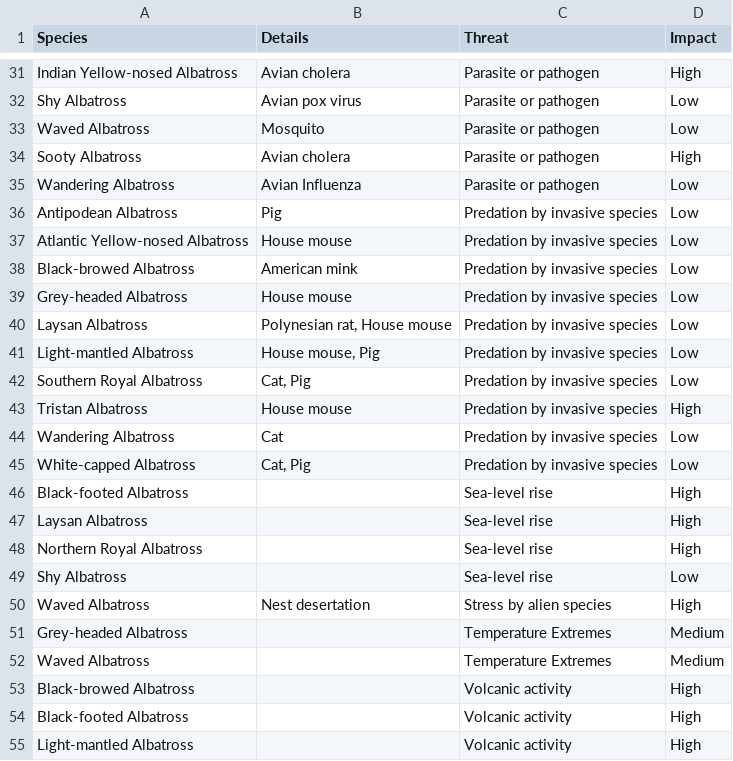
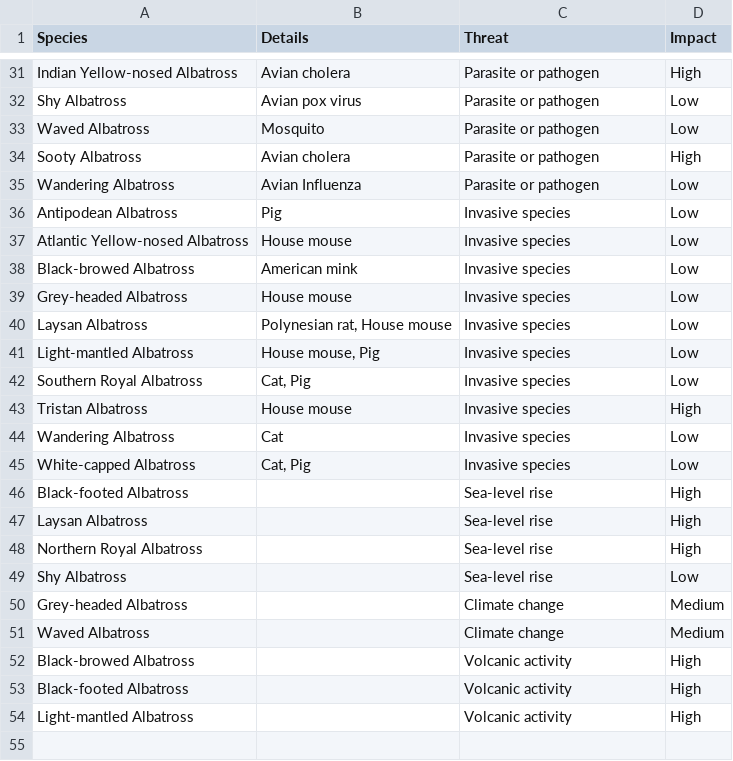
Before and after one commit to audreyzhangg/albatrosses, a CSV file: albatross-proto/cleanedthreats.csv, drawn as a sheet; only a part is shown, gaps mark what is left out; the diff covers the shown part only.

Commit message:
threats fixed

```diff
--- a/albatross-proto/cleanedthreats.csv
+++ b/albatross-proto/cleanedthreats.csv
@@ -35,12 +35,12 @@ Sooty Albatross,Avian cholera,Parasite or pathogen,High
 Wandering Albatross,Avian Influenza ,Parasite or pathogen,Low
-Antipodean Albatross,Pig,Predation by invasive species,Low
-Atlantic Yellow-nosed Albatross,House mouse,Predation by invasive species,Low
-Black-browed Albatross,American mink,Predation by invasive species,Low
-Grey-headed Albatross,House mouse,Predation by invasive species,Low
-Laysan Albatross,"Polynesian rat, House mouse",Predation by invasive species,Low
-Light-mantled Albatross,"House mouse, Pig",Predation by invasive species,Low
-Southern Royal Albatross,"Cat, Pig",Predation by invasive species,Low
-Tristan Albatross,House mouse,Predation by invasive species,High
-Wandering Albatross,Cat,Predation by invasive species,Low
-White-capped Albatross,"Cat, Pig",Predation by invasive species,Low
+Antipodean Albatross,Pig,Invasive species,Low
+Atlantic Yellow-nosed Albatross,House mouse,Invasive species,Low
+Black-browed Albatross,American mink,Invasive species,Low
+Grey-headed Albatross,House mouse,Invasive species,Low
+Laysan Albatross,"Polynesian rat, House mouse",Invasive species,Low
+Light-mantled Albatross,"House mouse, Pig",Invasive species,Low
+Southern Royal Albatross,"Cat, Pig",Invasive species,Low
+Tristan Albatross,House mouse,Invasive species,High
+Wandering Albatross,Cat,Invasive species,Low
+White-capped Albatross,"Cat, Pig",Invasive species,Low
 Black-footed Albatross,,Sea-level rise,High
@@ -49,5 +49,4 @@ Northern Royal Albatross,,Sea-level rise,High
 Shy Albatross,,Sea-level rise,Low
-Waved Albatross,Nest desertation,Stress by alien species ,High
-Grey-headed Albatross,,Temperature Extremes,Medium
-Waved Albatross,,Temperature Extremes,Medium
+Grey-headed Albatross,,Climate change,Medium
+Waved Albatross,,Climate change,Medium
 Black-browed Albatross,,Volcanic activity,High
```
Also changed, not shown: 10 edited cells elsewhere in this file, 2 other files.
